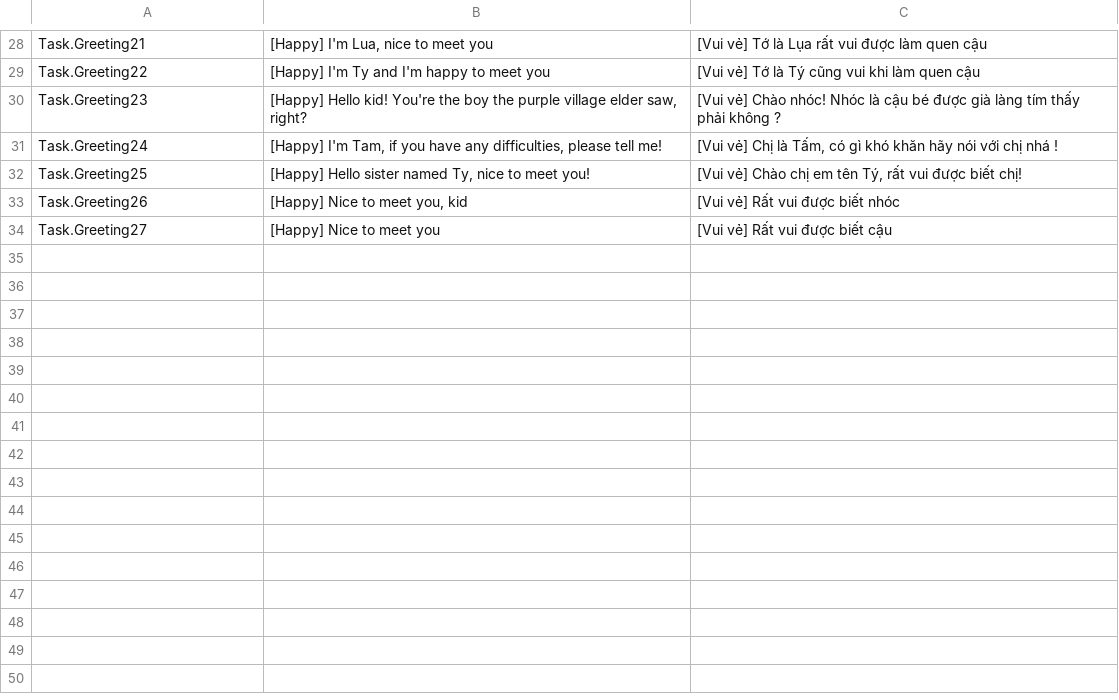
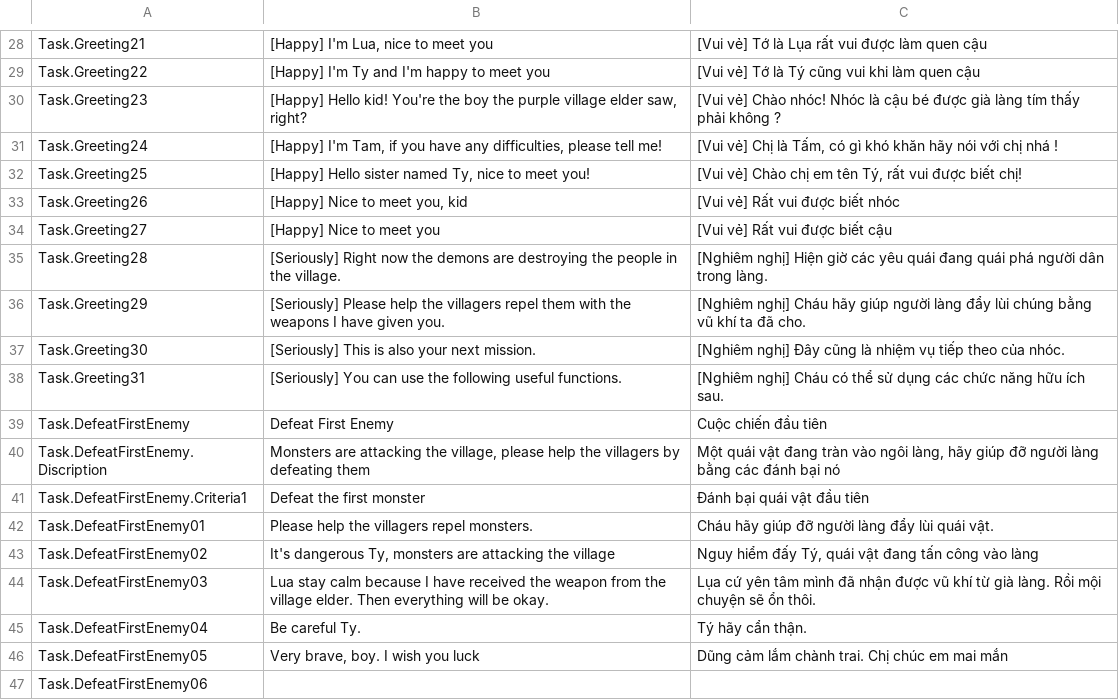
Before and after one commit to hnmluan/MJ, a CSV file: Assets/Packages/SimpleLocalization/Resources/Localization/Task.csv, drawn as a sheet; only a part is shown, gaps mark what is left out; the diff names each change by its address in the sheet, - before the commit and + after, or states it on an @@ line.

```diff
--- a/Assets/Packages/SimpleLocalization/Resources/Localization/Task.csv
+++ b/Assets/Packages/SimpleLocalization/Resources/Localization/Task.csv
+row 35: Task.Greeting28 | [Seriously] Right now the demons are destroying the people in the village. | [Nghiêm nghị] Hiện giờ các yêu quái đang quái phá người dân trong làng.
+row 36: Task.Greeting29 | [Seriously] Please help the villagers repel them with the weapons I have given you. | [Nghiêm nghị] Cháu hãy giúp người làng đẩy lùi chúng bằng vũ khí ta đã cho.
+row 37: Task.Greeting30 | [Seriously] This is also your next mission. | [Nghiêm nghị] Đây cũng là nhiệm vụ tiếp theo của nhóc.
+row 38: Task.Greeting31 | [Seriously] You can use the following useful functions. | [Nghiêm nghị] Cháu có thể sử dụng các chức năng hữu ích sau.
+row 39: Task.DefeatFirstEnemy | Defeat First Enemy | Cuộc chiến đầu tiên
+row 40: Task.DefeatFirstEnemy.Discription | Monsters are attacking the village, please help the villagers by defeating them | Một quái vật đang tràn vào ngôi làng, hãy giúp đỡ người làng bằng các đánh bại nó
+row 41: Task.DefeatFirstEnemy.Criteria1 | Defeat the first monster | Đánh bại quái vật đầu tiên
+row 42: Task.DefeatFirstEnemy01 | Please help the villagers repel monsters. | Cháu hãy giúp đỡ người làng đẩy lùi quái vật.
+row 43: Task.DefeatFirstEnemy02 | It's dangerous Ty, monsters are attacking the village | Nguy hiểm đấy Tý, quái vật đang tấn công vào làng
+row 44: Task.DefeatFirstEnemy03 | Lua stay calm because I have received the weapon from the village elder. Then everything will be okay. | Lụa cứ yên tâm mình đã nhận được vũ khí từ già làng. Rồi mội chuyện sẽ ổn thôi.
+row 45: Task.DefeatFirstEnemy04 | Be careful Ty. | Tý hãy cẩn thận.
+row 46: Task.DefeatFirstEnemy05 | Very brave, boy. I wish you luck | Dũng cảm lắm chành trai. Chị chúc em mai mắn
+row 47: Task.DefeatFirstEnemy06
```
Also changed, not shown: Assets/Packages/SimpleLocalization/Resources/Localization/Menu.csv, 56 other files.
